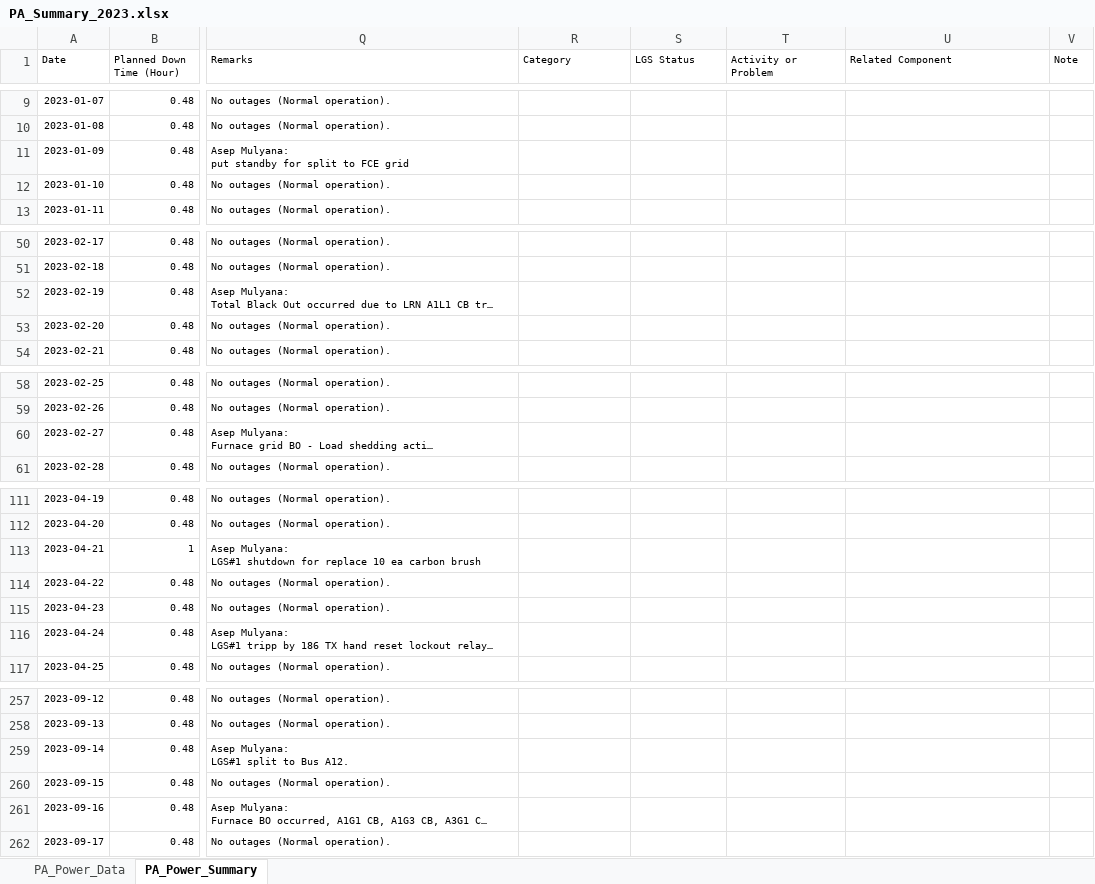
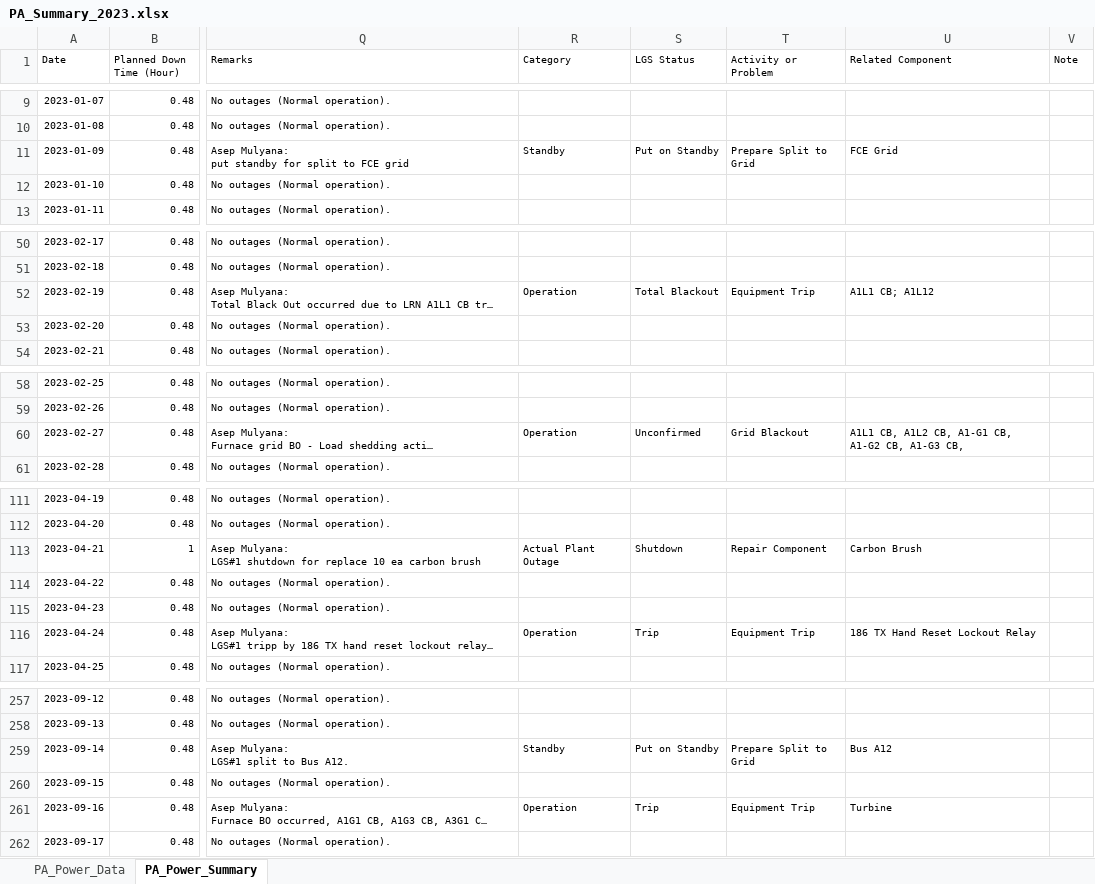
Before and after one commit to mekatronik-achmadi/Predict-CBM, an Excel workbook: Vale/Docs/DataPA/PA_Summary_2023.xlsx, sheet PA_Power_Summary, drawn as a sheet; only a part is shown, gaps mark what is left out; long unchanged cells end in …; values as stored, in another font and other column widths than the file's, no borders; the diff covers the shown part only; the diff names each change by its address in the sheet, - before the commit and + after, or states it on an @@ line.

```diff
--- a/Vale/Docs/DataPA/PA_Summary_2023.xlsx (sheet PA_Power_Summary)
+++ b/Vale/Docs/DataPA/PA_Summary_2023.xlsx (sheet PA_Power_Summary)
-R11 (Category): (empty)
+R11 (Category): Standby
-S11 (LGS Status): (empty)
+S11 (LGS Status): Put on Standby
-T11 (Activity or Problem): (empty)
+T11 (Activity or Problem): Prepare Split to Grid
-U11 (Related Component): (empty)
+U11 (Related Component): FCE Grid
-R52 (Category): (empty)
+R52 (Category): Operation
-S52 (LGS Status): (empty)
+S52 (LGS Status): Total Blackout
-T52 (Activity or Problem): (empty)
+T52 (Activity or Problem): Equipment Trip
-U52 (Related Component): (empty)
+U52 (Related Component): A1L1 CB; A1L12
-R60 (Category): (empty)
+R60 (Category): Operation
-S60 (LGS Status): (empty)
+S60 (LGS Status): Unconfirmed
-T60 (Activity or Problem): (empty)
+T60 (Activity or Problem): Grid Blackout
-U60 (Related Component): (empty)
+U60 (Related Component): A1L1 CB, A1L2 CB, A1-G1 CB, A1-G2 CB, A1-G3 CB,
-R113 (Category): (empty)
+R113 (Category): Actual Plant Outage
-S113 (LGS Status): (empty)
+S113 (LGS Status): Shutdown
-T113 (Activity or Problem): (empty)
+T113 (Activity or Problem): Repair Component
-U113 (Related Component): (empty)
+U113 (Related Component): Carbon Brush
-R116 (Category): (empty)
+R116 (Category): Operation
-S116 (LGS Status): (empty)
+S116 (LGS Status): Trip
-T116 (Activity or Problem): (empty)
+T116 (Activity or Problem): Equipment Trip
-U116 (Related Component): (empty)
+U116 (Related Component): 186 TX Hand Reset Lockout Relay
-R259 (Category): (empty)
+R259 (Category): Standby
-S259 (LGS Status): (empty)
+S259 (LGS Status): Put on Standby
-T259 (Activity or Problem): (empty)
+T259 (Activity or Problem): Prepare Split to Grid
-U259 (Related Component): (empty)
+U259 (Related Component): Bus A12
-R261 (Category): (empty)
+R261 (Category): Operation
-S261 (LGS Status): (empty)
+S261 (LGS Status): Trip
-T261 (Activity or Problem): (empty)
+T261 (Activity or Problem): Equipment Trip
-U261 (Related Component): (empty)
+U261 (Related Component): Turbine
```
Also changed, not shown: 105 edited cells elsewhere in this sheet, Vale/Docs/DataPA/PA_Summary_2022.xlsx, 1 other file.
